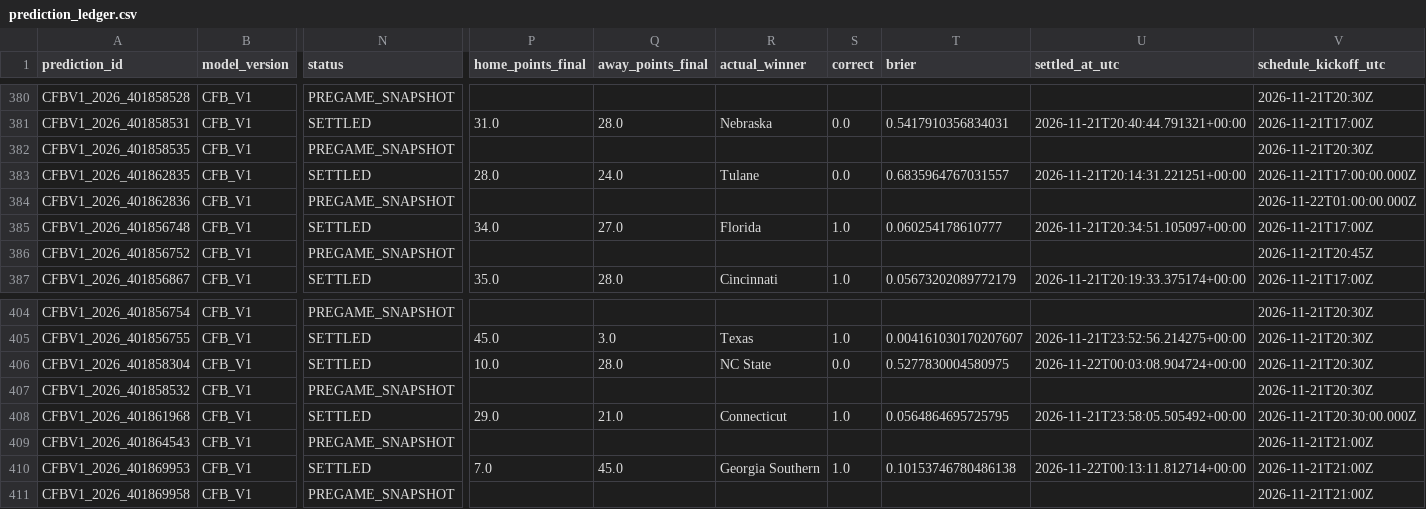
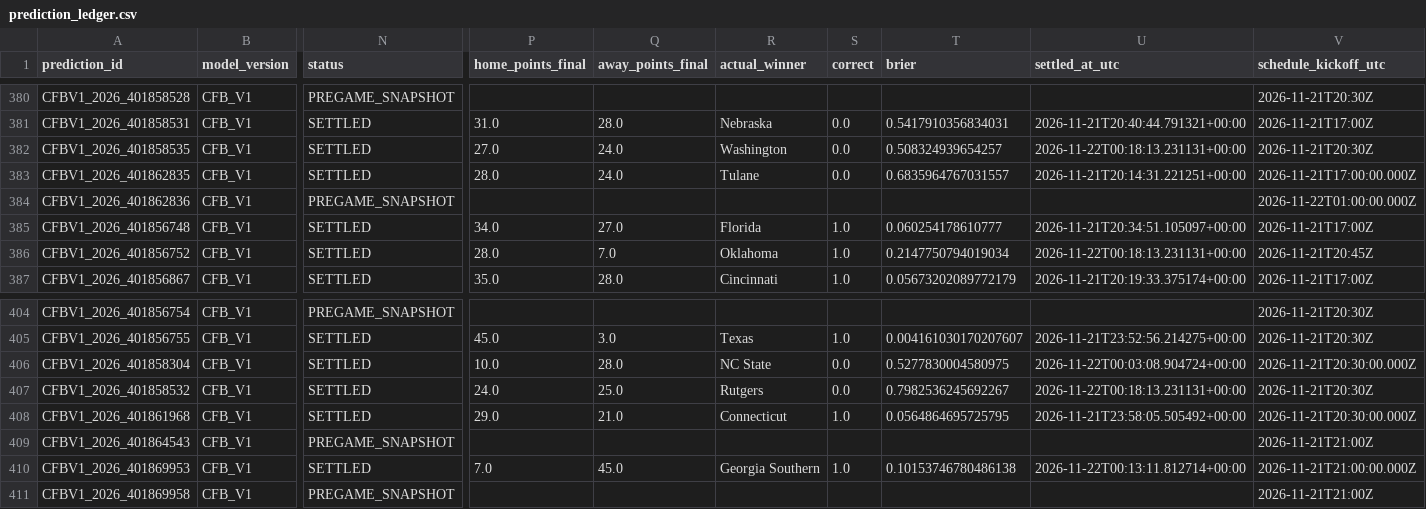
Before and after one commit to bp111301/bp-sports, a CSV file: data/cfb/ledger/prediction_ledger.csv, drawn as a sheet; only a part is shown, gaps mark what is left out; the diff names each change by its address in the sheet, - before the commit and + after, or states it on an @@ line.

```diff
--- a/data/cfb/ledger/prediction_ledger.csv
+++ b/data/cfb/ledger/prediction_ledger.csv
-N382 (status): PREGAME_SNAPSHOT
+N382 (status): SETTLED
-P382 (home_points_final): (empty)
+P382 (home_points_final): 27.0
-Q382 (away_points_final): (empty)
+Q382 (away_points_final): 24.0
-R382 (actual_winner): (empty)
+R382 (actual_winner): Washington
-S382 (correct): (empty)
+S382 (correct): 0.0
-T382 (brier): (empty)
+T382 (brier): 0.508324939654257
-U382 (settled_at_utc): (empty)
+U382 (settled_at_utc): 2026-11-22T00:18:13.231131+00:00
-N386 (status): PREGAME_SNAPSHOT
+N386 (status): SETTLED
-P386 (home_points_final): (empty)
+P386 (home_points_final): 28.0
-Q386 (away_points_final): (empty)
+Q386 (away_points_final): 7.0
-R386 (actual_winner): (empty)
+R386 (actual_winner): Oklahoma
-S386 (correct): (empty)
+S386 (correct): 1.0
-T386 (brier): (empty)
+T386 (brier): 0.2147750794019034
-U386 (settled_at_utc): (empty)
+U386 (settled_at_utc): 2026-11-22T00:18:13.231131+00:00
-V406 (schedule_kickoff_utc): 2026-11-21T20:30Z
+V406 (schedule_kickoff_utc): 2026-11-21T20:30:00.000Z
-N407 (status): PREGAME_SNAPSHOT
+N407 (status): SETTLED
-P407 (home_points_final): (empty)
+P407 (home_points_final): 24.0
-Q407 (away_points_final): (empty)
+Q407 (away_points_final): 25.0
-R407 (actual_winner): (empty)
+R407 (actual_winner): Rutgers
-S407 (correct): (empty)
+S407 (correct): 0.0
-T407 (brier): (empty)
+T407 (brier): 0.7982536245692267
-U407 (settled_at_utc): (empty)
+U407 (settled_at_utc): 2026-11-22T00:18:13.231131+00:00
-V410 (schedule_kickoff_utc): 2026-11-21T21:00Z
+V410 (schedule_kickoff_utc): 2026-11-21T21:00:00.000Z
```
Also changed, not shown: data/cfb/v2_shadow/verified_prediction_ledger.csv, 3 other files.
